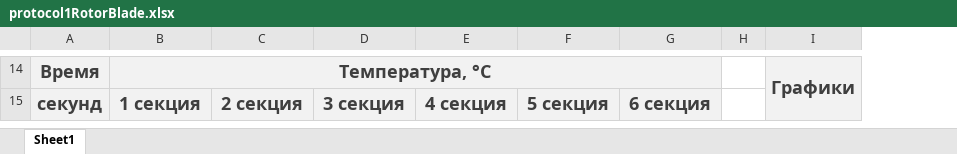
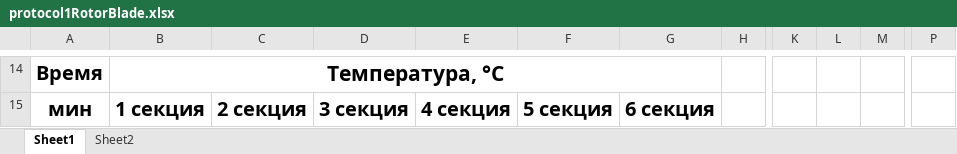
Before and after one commit to meepo161/pos_shop, an Excel workbook: src/main/resources/ru/avem/posshop/app/protocol1RotorBlade.xlsx, sheet Sheet1, drawn as a sheet; only a part is shown, gaps mark what is left out; values as stored, in another font and other column widths than the file's, no borders; charts and pictures not drawn; removed rows and columns are numbered as before the commit, all else as after; the diff covers the shown part only; the diff names each change by its address in the sheet, - before the commit and + after, or states it on an @@ line.

```diff
--- a/src/main/resources/ru/avem/posshop/app/protocol1RotorBlade.xlsx (sheet Sheet1)
+++ b/src/main/resources/ru/avem/posshop/app/protocol1RotorBlade.xlsx (sheet Sheet1)
+sheet tab: Sheet2
-column H, empty
-column I, row 14: Графики
+column H, empty
+column K, empty
+column L, empty
+column M, empty
+column P, empty
-A14:G15 fill: #F2F2F2
+A14:G15 fill: none
-A14:B14 text colour: #3F3F3F
+A14:B14 text colour: black, text size: larger
-A15: секунд
+A15: мин
-A15:G15 text colour: #3F3F3F
+A15:G15 text colour: black, text size: larger
```
Also changed, not shown: 6 added rows, 6 removed rows, 19 removed columns, 5 edited cells, cell formats and merged cells elsewhere in this sheet, charts or pictures, src/main/resources/ru/avem/posshop/app/protocol.xlsx, 17 other files.
